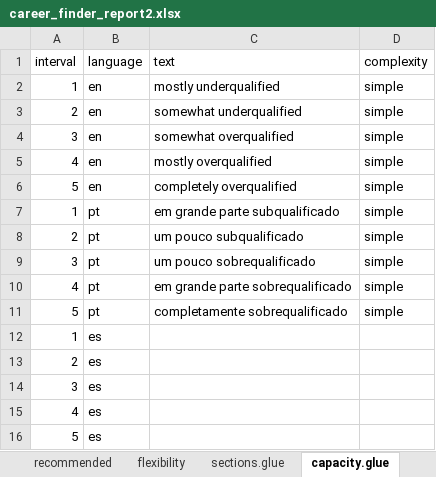
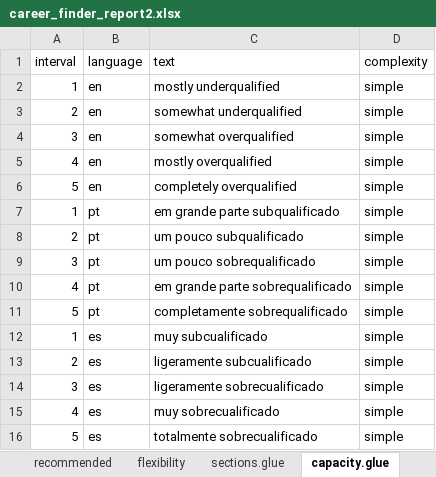
Before and after one commit to CaoBittencourt/atlas-career-guide, an Excel workbook: Reports/Matching Report/career_finder_report2.xlsx, sheet capacity.glue, drawn as a sheet; values as stored, in another font and other column widths than the file's, no borders; charts and pictures not drawn; the diff names each change by its address in the sheet, - before the commit and + after, or states it on an @@ line.

Commit message:
en pt es complete texts
to do: chart labels, new charts

```diff
--- a/Reports/Matching Report/career_finder_report2.xlsx (sheet capacity.glue)
+++ b/Reports/Matching Report/career_finder_report2.xlsx (sheet capacity.glue)
-C12 (text): (empty)
+C12 (text): muy subcualificado
-D12:D16 (complexity): (empty)
+D12:D16 (complexity): simple
-C13 (text): (empty)
+C13 (text): ligeramente subcualificado
-C14 (text): (empty)
+C14 (text): ligeramente sobrecualificado
-C15 (text): (empty)
+C15 (text): muy sobrecualificado
-C16 (text): (empty)
+C16 (text): totalmente sobrecualificado
```
Also changed, not shown: sheet sections.glue, sheet flexibility.glue, sheet bot_match.dissimilar, sheet top_match.similar, sheet recommended.glue, sheet bot_match.strengths.common, 8 more sheets, other sheet tabs, hidden cells, 2 other files.
